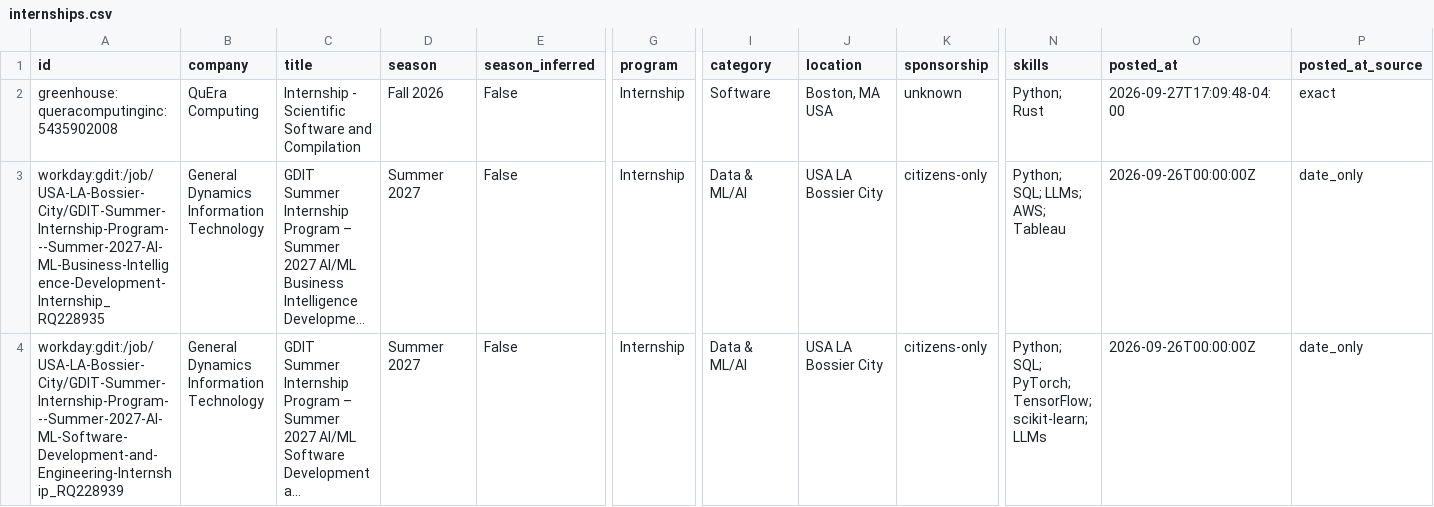
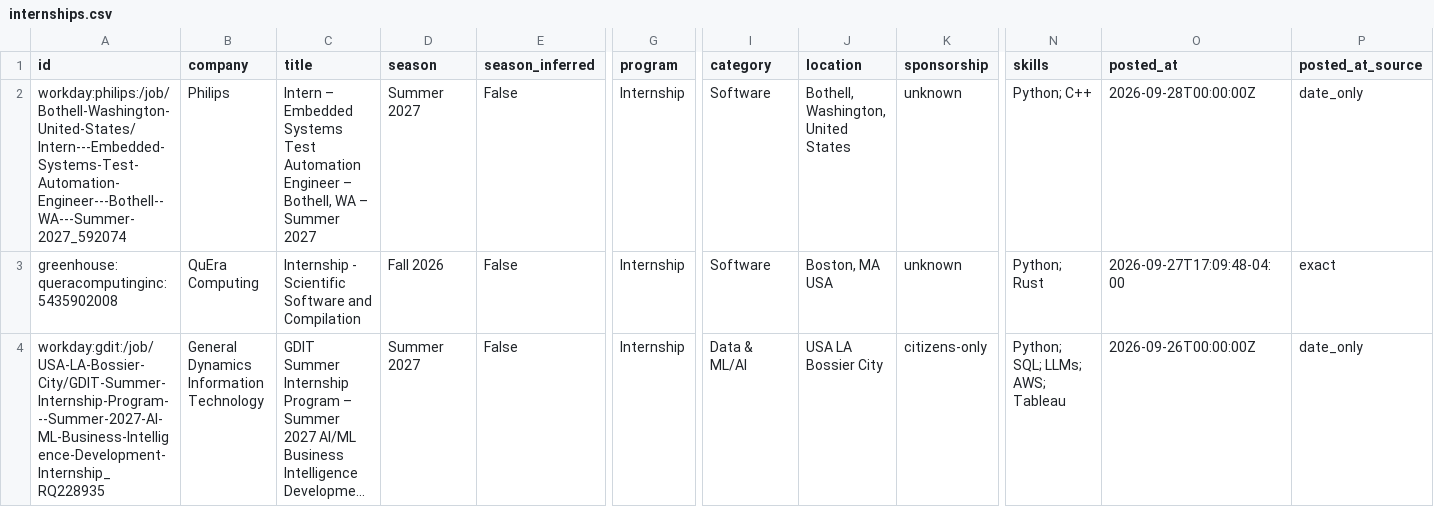
Before and after one commit to superasymmetry/internship-alerts, a CSV file: data/internships.csv, drawn as a sheet; only a part is shown, gaps mark what is left out; the shorter side is filled out with more unchanged rows; long unchanged cells end in …; rows hold the shown columns only; the diff covers the shown part only; the diff names each change by its address in the sheet, - before the commit and + after, or states it on an @@ line.

```diff
--- a/data/internships.csv
+++ b/data/internships.csv
+row 2: workday:philips:/job/Bothell-Washington-United-States/Intern---Embedded-Systems-Test-Automation-Engineer---Bothell--WA---Summer-2027_592074 | Philips | Intern – Embedded Systems Test Automation Engineer – Bothell, WA – Summer 2027 | Summer 2027 | False | Internship | Software | Bothell, Washington, United States | unknown | Python; C++ | 2026-09-28T00:00:00Z | date_only
```
Also changed, not shown: 4 added rows elsewhere in this file, docs/internships.csv, 15 other files.
